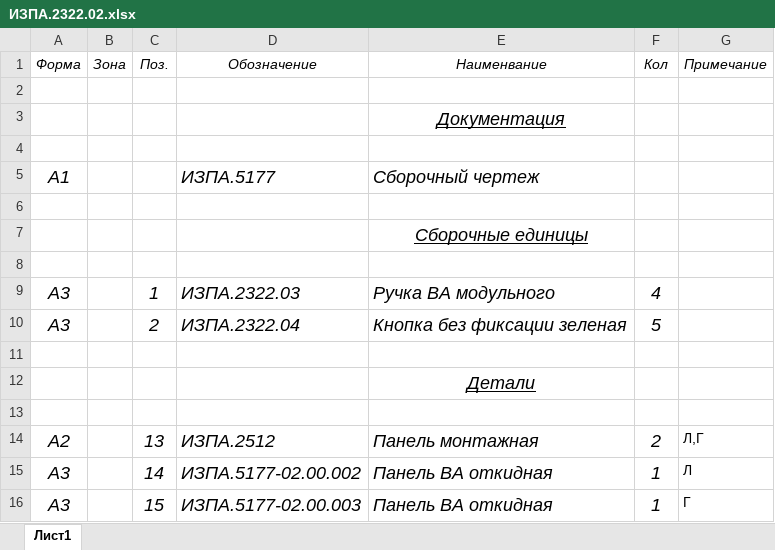
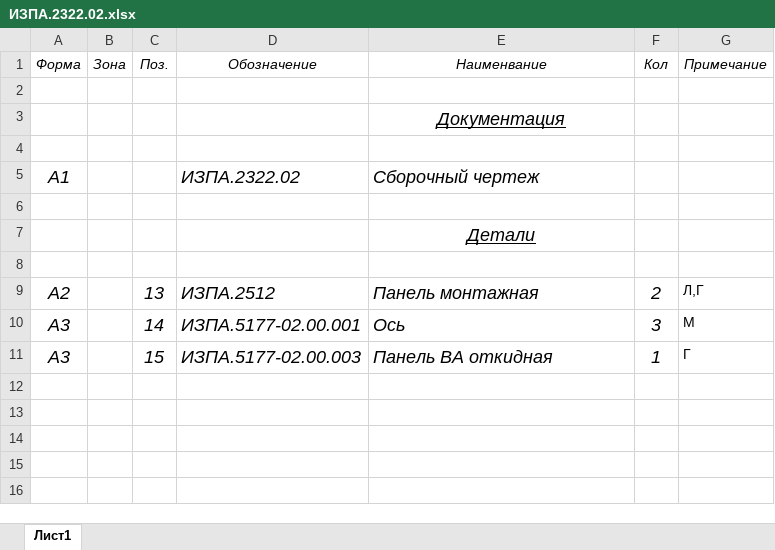
Before and after one commit to mike905/sortdetails, an Excel workbook: ИЗПА.2322.02.xlsx, sheet Лист1, drawn as a sheet; values as stored, in another font and other column widths than the file's, no borders; removed rows and columns are numbered as before the commit, all else as after; the diff names each change by its address in the sheet, - before the commit and + after, or states it on an @@ line.

```diff
--- a/ИЗПА.2322.02.xlsx (sheet Лист1)
+++ b/ИЗПА.2322.02.xlsx (sheet Лист1)
-D5 (Обозначение): ИЗПА.5177
+D5 (Обозначение): ИЗПА.2322.02
-row 6: (empty)
-row 7:  |  |  |  | Сборочные единицы
-row 8: (empty)
-row 9: А3 |  | 1 | ИЗПА.2322.03 | Ручка ВА модульного | 4
-row 10: А3 |  | 2 | ИЗПА.2322.04 | Кнопка без фиксации зеленая | 5
-D10 (Обозначение): ИЗПА.5177-02.00.002
+D10 (Обозначение): ИЗПА.5177-02.00.001
-E10 (Наименвание): Панель ВА откидная
+E10 (Наименвание): Ось
-F10 (Кол): 1
+F10 (Кол): 3
-G10 (Примечание): Л
+G10 (Примечание): М
```
Also changed, not shown: ИЗПА.2322.04.xlsx, итоговые_данные.xlsx, 16 other files.
